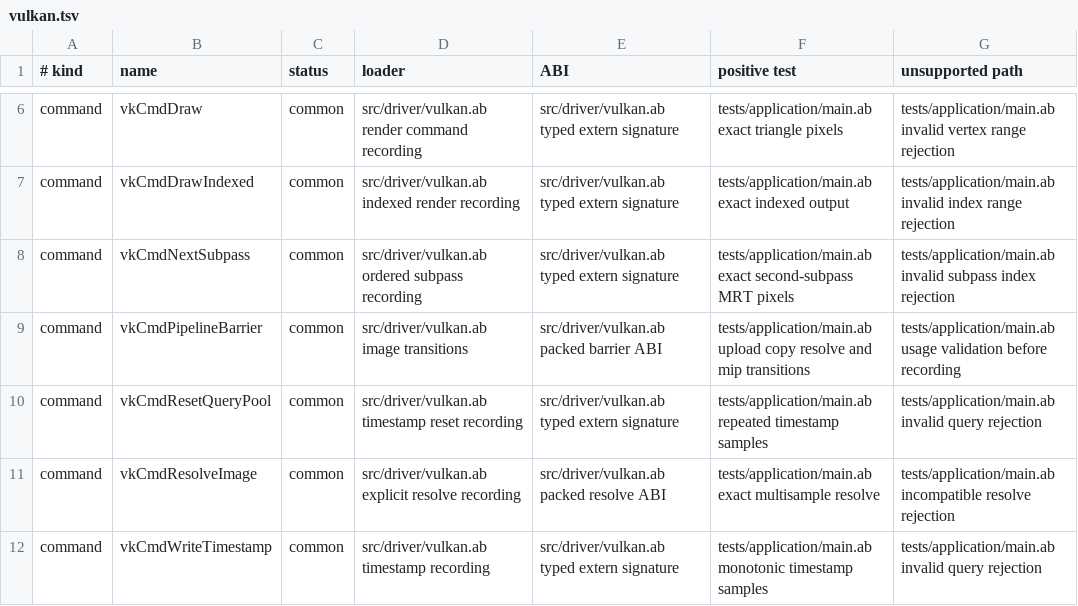
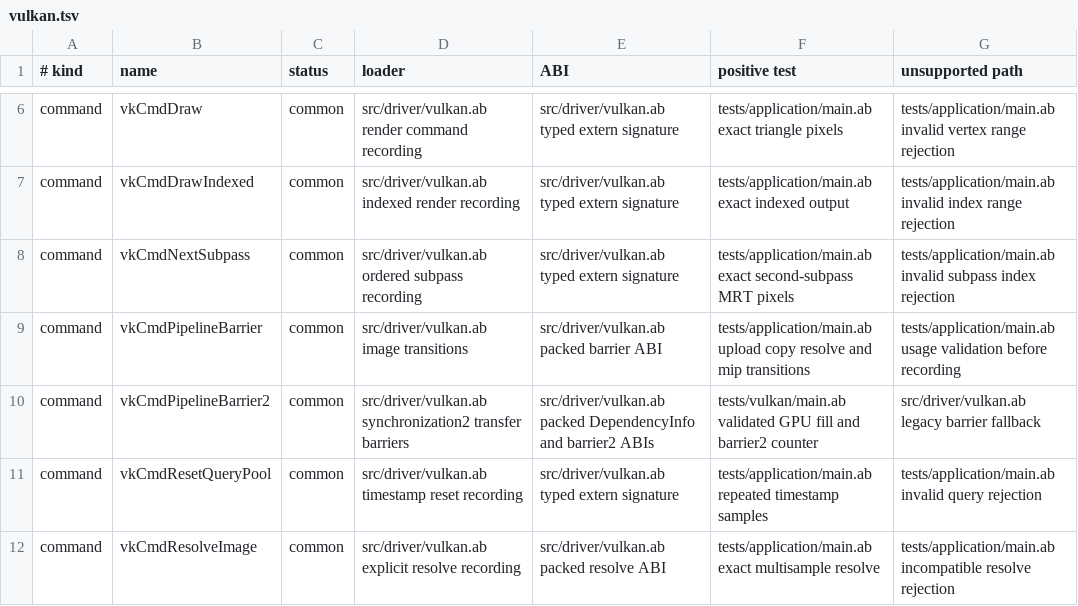
Before and after one commit to AndreBaltazar8/abla-graphics, a TSV file: registry/audit/vulkan.tsv, drawn as a sheet; only a part is shown, gaps mark what is left out; the shorter side is filled out with more unchanged rows; the diff names each change by its address in the sheet, - before the commit and + after, or states it on an @@ line.

Commit message:
Use synchronization2 transfer barriers

```diff
--- a/registry/audit/vulkan.tsv
+++ b/registry/audit/vulkan.tsv
+row 10: command | vkCmdPipelineBarrier2 | common | src/driver/vulkan.ab synchronization2 transfer barriers | src/driver/vulkan.ab packed DependencyInfo and barrier2 ABIs | tests/vulkan/main.ab validated GPU fill and barrier2 counter | src/driver/vulkan.ab legacy barrier fallback
```
Also changed, not shown: 9 other files.
